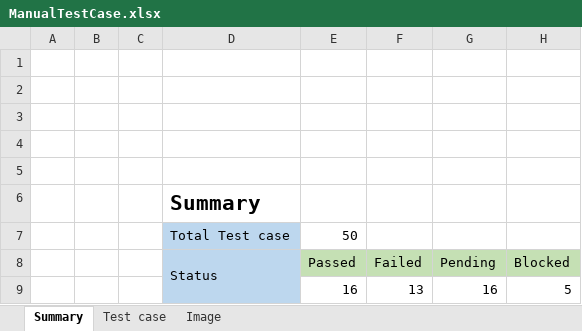
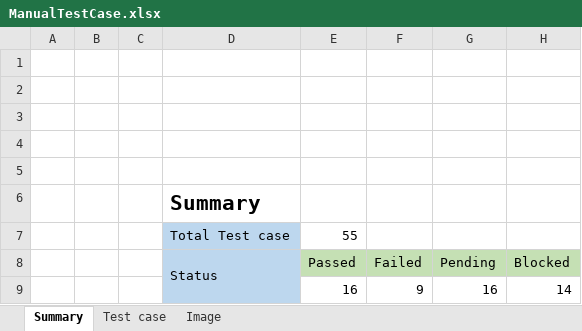
Before and after one commit to mlinh123/karros, an Excel workbook: ManualTestCase.xlsx, sheet Summary, drawn as a sheet; values as stored, in another font and other column widths than the file's, no borders; charts and pictures not drawn; the diff names each change by its address in the sheet, - before the commit and + after, or states it on an @@ line.

```diff
--- a/ManualTestCase.xlsx (sheet Summary)
+++ b/ManualTestCase.xlsx (sheet Summary)
-E7: 50
+E7: 55
-F9: 13
+F9: 9
-H9: 5
+H9: 14
```
Also changed, not shown: sheet Test case, formulas that keep their value, charts or pictures.
